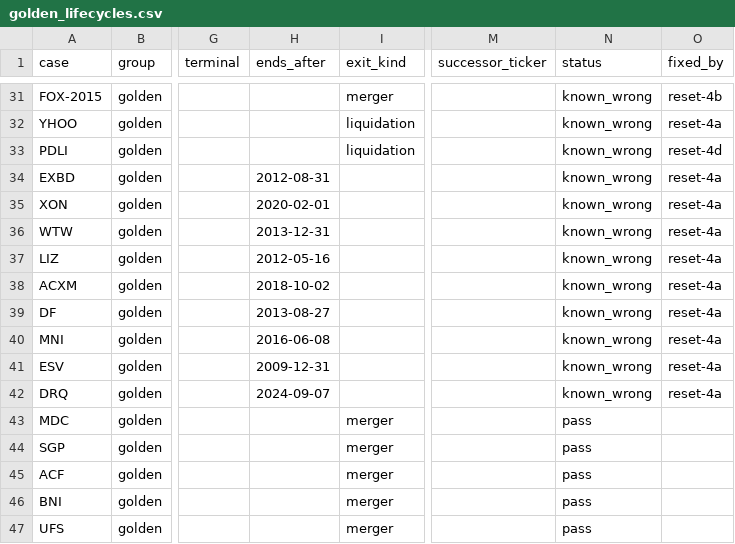
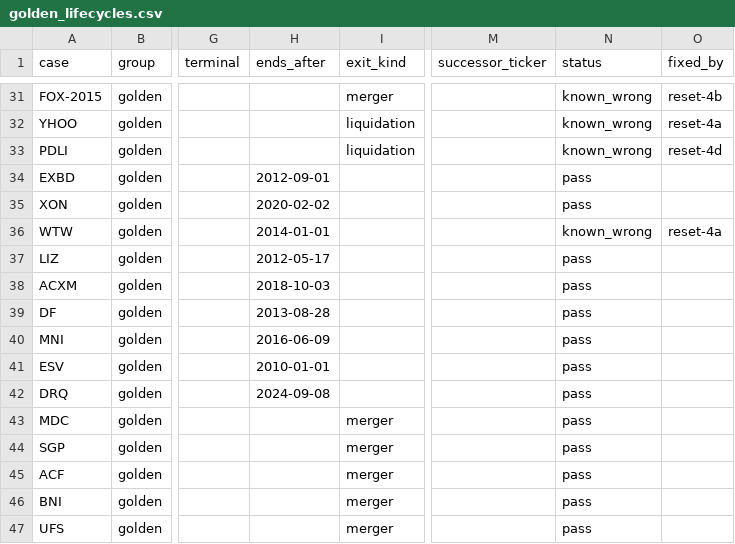
Before and after one commit to royelee/delist-detection, a CSV file: data/golden_lifecycles.csv, drawn as a sheet; only a part is shown, gaps mark what is left out; the diff names each change by its address in the sheet, - before the commit and + after, or states it on an @@ line.

```diff
--- a/data/golden_lifecycles.csv
+++ b/data/golden_lifecycles.csv
-H34 (ends_after): 2012-08-31
+H34 (ends_after): 2012-09-01
-N34:N35 (status): known_wrong
+N34:N35 (status): pass
-O34:O35 (fixed_by): reset-4a
+O34:O35 (fixed_by): (empty)
-H35 (ends_after): 2020-02-01
+H35 (ends_after): 2020-02-02
-H36 (ends_after): 2013-12-31
+H36 (ends_after): 2014-01-01
-H37 (ends_after): 2012-05-16
+H37 (ends_after): 2012-05-17
-N37:N42 (status): known_wrong
+N37:N42 (status): pass
-O37:O42 (fixed_by): reset-4a
+O37:O42 (fixed_by): (empty)
-H38 (ends_after): 2018-10-02
+H38 (ends_after): 2018-10-03
-H39 (ends_after): 2013-08-27
+H39 (ends_after): 2013-08-28
-H40 (ends_after): 2016-06-08
+H40 (ends_after): 2016-06-09
-H41 (ends_after): 2009-12-31
+H41 (ends_after): 2010-01-01
-H42 (ends_after): 2024-09-07
+H42 (ends_after): 2024-09-08
```
Also changed, not shown: data/diagnosis_truth.csv, data/diagnosis_truth_changes.csv, 6 other files.
